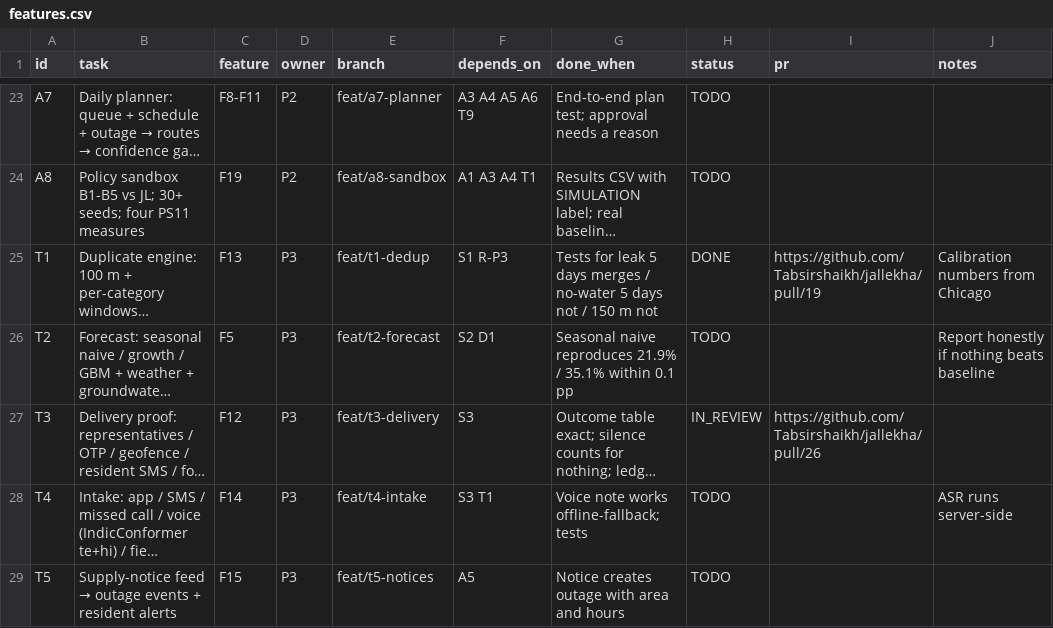
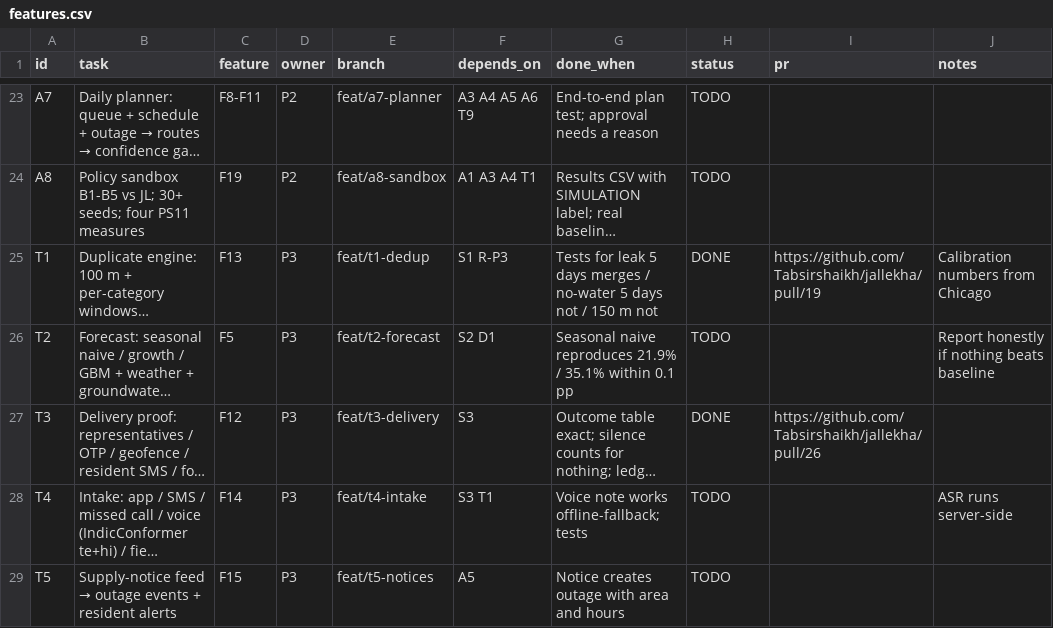
Before and after one commit to Tabsirshaikh/jallekha, a CSV file: docs/features.csv, drawn as a sheet; only a part is shown, gaps mark what is left out; long unchanged cells end in …; the diff names each change by its address in the sheet, - before the commit and + after, or states it on an @@ line.

```diff
--- a/docs/features.csv
+++ b/docs/features.csv
-H27 (status): IN_REVIEW
+H27 (status): DONE
```
Also changed, not shown: 4 other files.
